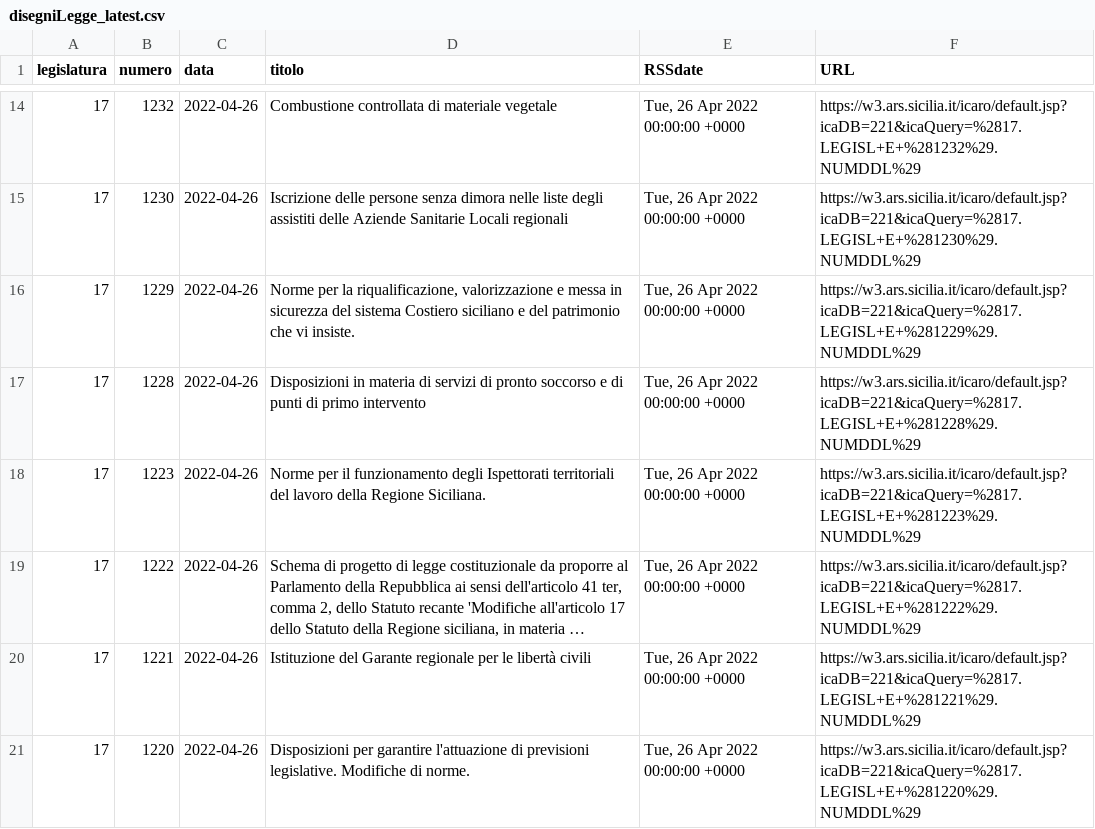
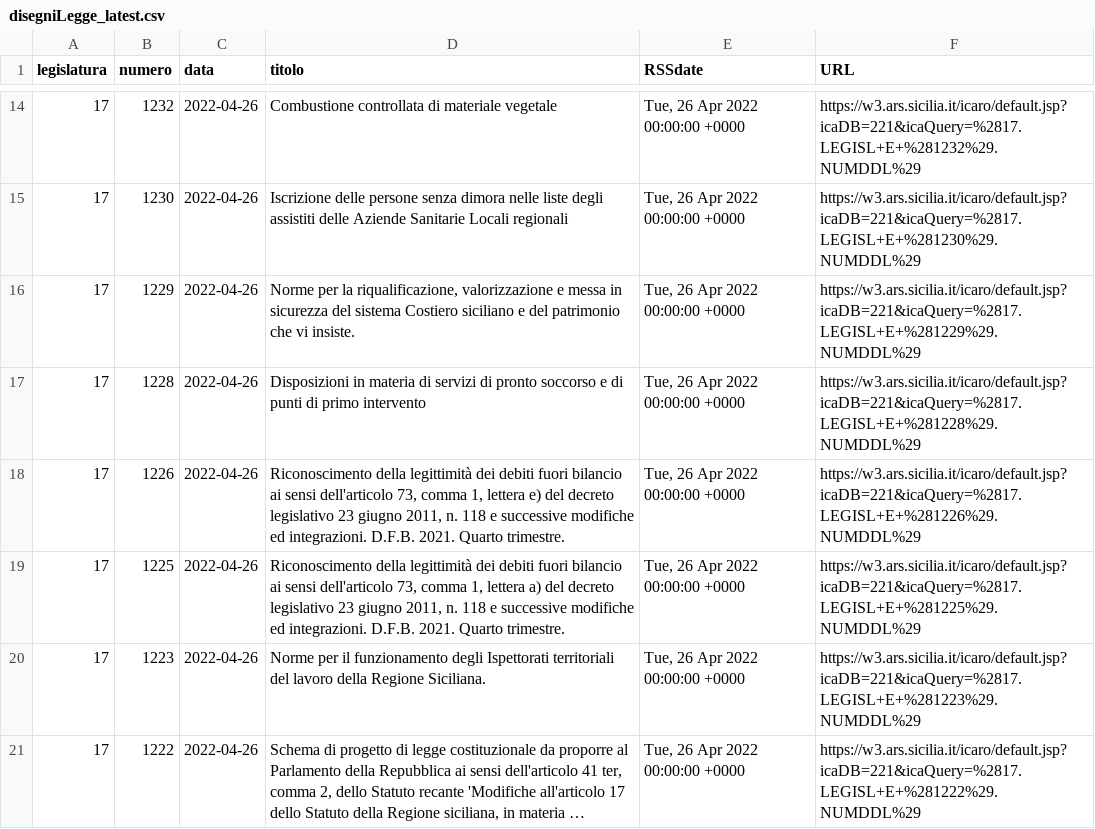
Before and after one commit to opendatasicilia/RSSdisegniLeggeAssembleaRegionaleSiciliana, a CSV file: docs/disegniLegge_latest.csv, drawn as a sheet; only a part is shown, gaps mark what is left out; long unchanged cells end in …; removed rows and columns are numbered as before the commit, all else as after; the diff names each change by its address in the sheet, - before the commit and + after, or states it on an @@ line.

```diff
--- a/docs/disegniLegge_latest.csv
+++ b/docs/disegniLegge_latest.csv
+row 18: 17 | 1226 | 2022-04-26 | Riconoscimento della legittimità dei debiti fuori bilancio ai sensi dell'articolo 73, comma 1, lettera e) del decreto legislativo 23 giugno 2011, n. 118 e successive modifiche ed integrazioni. D.F.B. 2021. Quarto trimestre. | Tue, 26 Apr 2022 00:00:00 +0000 | https://w3.ars.sicilia.it/icaro/default.jsp?icaDB=221&icaQuery=%2817.LEGISL+E+%281226%29.NUMDDL%29
+row 19: 17 | 1225 | 2022-04-26 | Riconoscimento della legittimità dei debiti fuori bilancio ai sensi dell'articolo 73, comma 1, lettera a) del decreto legislativo 23 giugno 2011, n. 118 e successive modifiche ed integrazioni. D.F.B. 2021. Quarto trimestre. | Tue, 26 Apr 2022 00:00:00 +0000 | https://w3.ars.sicilia.it/icaro/default.jsp?icaDB=221&icaQuery=%2817.LEGISL+E+%281225%29.NUMDDL%29
-row 20: 17 | 1221 | 2022-04-26 | Istituzione del Garante regionale per le libertà civili | Tue, 26 Apr 2022 00:00:00 +0000 | https://w3.ars.sicilia.it/icaro/default.jsp?icaDB=221&icaQuery=%2817.LEGISL+E+%281221%29.NUMDDL%29
-row 21: 17 | 1220 | 2022-04-26 | Disposizioni per garantire l'attuazione di previsioni legislative. Modifiche di norme. | Tue, 26 Apr 2022 00:00:00 +0000 | https://w3.ars.sicilia.it/icaro/default.jsp?icaDB=221&icaQuery=%2817.LEGISL+E+%281220%29.NUMDDL%29
```
Also changed, not shown: docs/disegniLegge_storico.csv, 1 other file.
